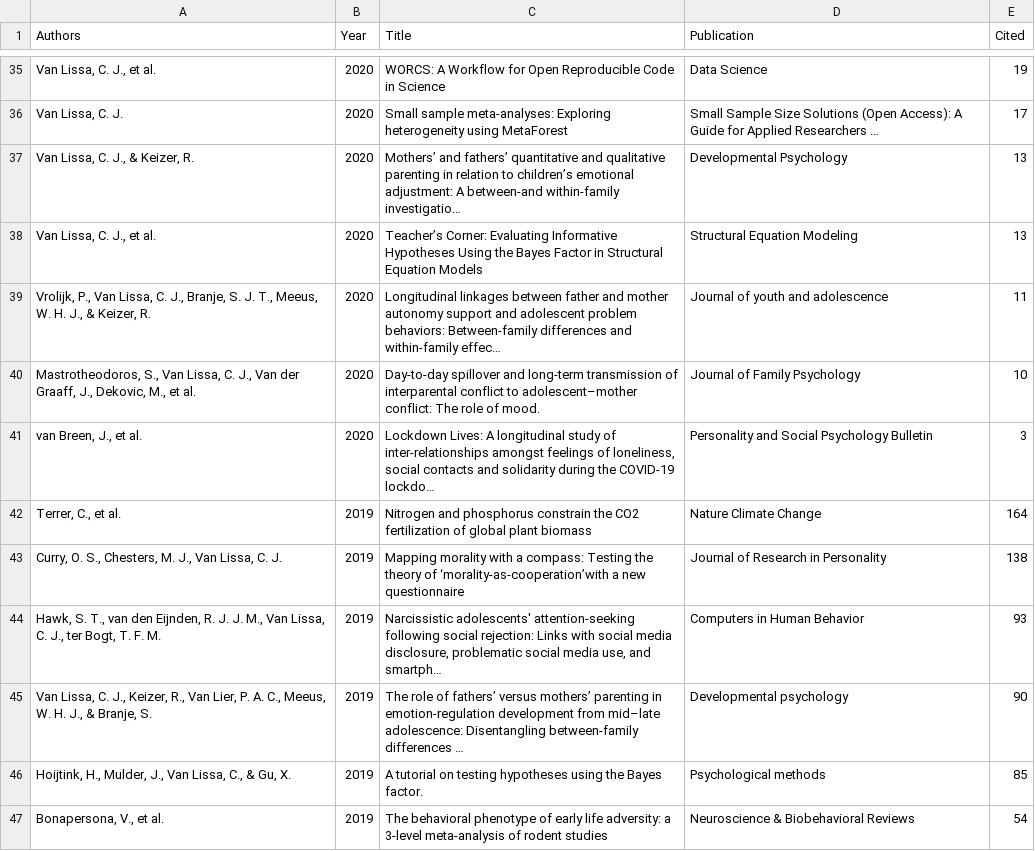
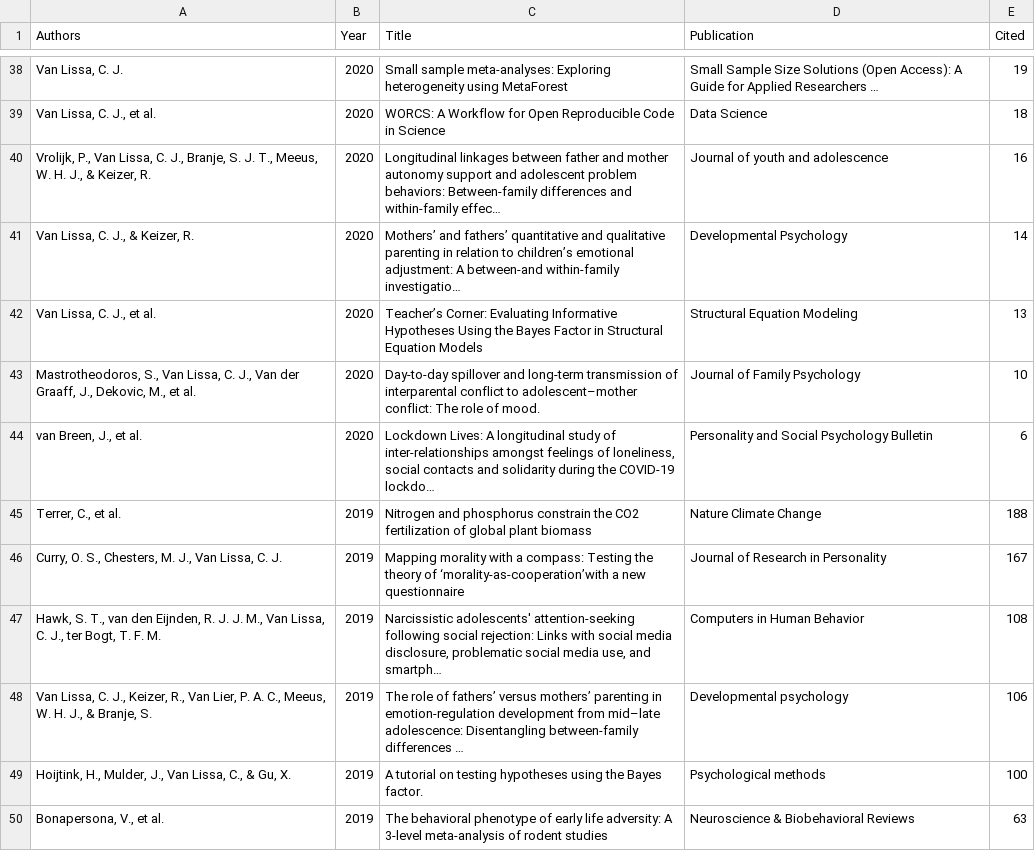
Before and after one commit to cjvanlissa/resume, a CSV file: My publications.csv, drawn as a sheet; only a part is shown, gaps mark what is left out; the diff covers the shown part only.

```diff
--- a/My publications.csv
+++ b/My publications.csv
@@ -35,13 +38,13 @@
-"Van Lissa, C. J., et al.","2020","WORCS: A Workflow for Open Reproducible Code in Science","Data Science",19
-"Van Lissa, C. J.","2020","Small sample meta-analyses: Exploring heterogeneity using MetaForest","Small Sample Size Solutions (Open Access): A Guide for Applied Researchers …",17
-"Van Lissa, C. J., & Keizer, R.","2020","Mothers’ and fathers’ quantitative and qualitative parenting in relation to children’s emotional adjustment: A between-and within-family investigatio…","Developmental Psychology",13
+"Van Lissa, C. J.","2020","Small sample meta-analyses: Exploring heterogeneity using MetaForest","Small Sample Size Solutions (Open Access): A Guide for Applied Researchers …",19
+"Van Lissa, C. J., et al.","2020","WORCS: A Workflow for Open Reproducible Code in Science","Data Science",18
+"Vrolijk, P., Van Lissa, C. J., Branje, S. J. T., Meeus, W. H. J., & Keizer, R.","2020","Longitudinal linkages between father and mother autonomy support and adolescent problem behaviors: Between-family differences and within-family effec…","Journal of youth and adolescence",16
+"Van Lissa, C. J., & Keizer, R.","2020","Mothers’ and fathers’ quantitative and qualitative parenting in relation to children’s emotional adjustment: A between-and within-family investigatio…","Developmental Psychology",14
 "Van Lissa, C. J., et al.","2020","Teacher’s Corner: Evaluating Informative Hypotheses Using the Bayes Factor in Structural Equation Models","Structural Equation Modeling",13
-"Vrolijk, P., Van Lissa, C. J., Branje, S. J. T., Meeus, W. H. J., & Keizer, R.","2020","Longitudinal linkages between father and mother autonomy support and adolescent problem behaviors: Between-family differences and within-family effec…","Journal of youth and adolescence",11
 "Mastrotheodoros, S., Van Lissa, C. J., Van der Graaff, J., Dekovic, M., et al.","2020","Day-to-day spillover and long-term transmission of interparental conflict to adolescent–mother conflict: The role of mood.","Journal of Family Psychology",10
-"van Breen, J., et al.","2020","Lockdown Lives: A longitudinal study of inter-relationships amongst feelings of loneliness, social contacts and solidarity during the COVID-19 lockdo…","Personality and Social Psychology Bulletin",3
-"Terrer, C., et al.","2019","Nitrogen and phosphorus constrain the CO2 fertilization of global plant biomass","Nature Climate Change",164
-"Curry, O. S., Chesters, M. J., Van Lissa, C. J.","2019","Mapping morality with a compass: Testing the theory of ‘morality-as-cooperation’with a new questionnaire","Journal of Research in Personality",138
-"Hawk, S. T., van den Eijnden, R. J. J. M., Van Lissa, C. J., ter Bogt, T. F. M.","2019","Narcissistic adolescents' attention-seeking following social rejection: Links with social media disclosure, problematic social media use, and smartph…","Computers in Human Behavior",93
-"Van Lissa, C. J., Keizer, R., Van Lier, P. A. C., Meeus, W. H. J., & Branje, S.","2019","The role of fathers’ versus mothers’ parenting in emotion-regulation development from mid–late adolescence: Disentangling between-family differences …","Developmental psychology",90
-"Hoijtink, H., Mulder, J., Van Lissa, C., & Gu, X.","2019","A tutorial on testing hypotheses using the Bayes factor.","Psychological methods",85
-"Bonapersona, V., et al.","2019","The behavioral phenotype of early life adversity: a 3-level meta-analysis of rodent studies","Neuroscience & Biobehavioral Reviews",54
+"van Breen, J., et al.","2020","Lockdown Lives: A longitudinal study of inter-relationships amongst feelings of loneliness, social contacts and solidarity during the COVID-19 lockdo…","Personality and Social Psychology Bulletin",6
+"Terrer, C., et al.","2019","Nitrogen and phosphorus constrain the CO2 fertilization of global plant biomass","Nature Climate Change",188
+"Curry, O. S., Chesters, M. J., Van Lissa, C. J.","2019","Mapping morality with a compass: Testing the theory of ‘morality-as-cooperation’with a new questionnaire","Journal of Research in Personality",167
+"Hawk, S. T., van den Eijnden, R. J. J. M., Van Lissa, C. J., ter Bogt, T. F. M.","2019","Narcissistic adolescents' attention-seeking following social rejection: Links with social media disclosure, problematic social media use, and smartph…","Computers in Human Behavior",108
+"Van Lissa, C. J., Keizer, R., Van Lier, P. A. C., Meeus, W. H. J., & Branje, S.","2019","The role of fathers’ versus mothers’ parenting in emotion-regulation development from mid–late adolescence: Disentangling between-family differences …","Developmental psychology",106
+"Hoijtink, H., Mulder, J., Van Lissa, C., & Gu, X.","2019","A tutorial on testing hypotheses using the Bayes factor.","Psychological methods",100
+"Bonapersona, V., et al.","2019","The behavioral phenotype of early life adversity: A 3-level meta-analysis of rodent studies","Neuroscience & Biobehavioral Reviews",63
```
Also changed, not shown: 12 added rows, 9 removed rows and 38 edited cells elsewhere in this file, R-packages.csv, invited.csv, 6 other files.
